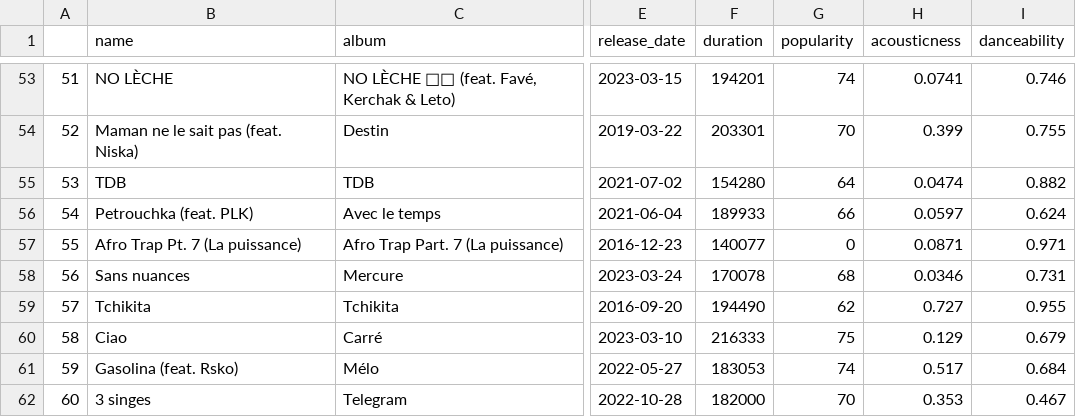
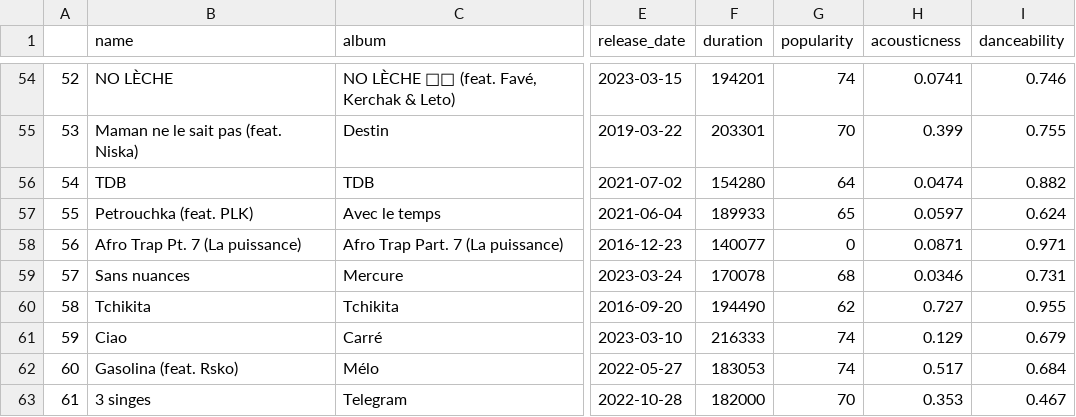
Before and after one commit to samynhl/ETL-Detailed, a CSV file: data/data.csv, drawn as a sheet; only a part is shown, gaps mark what is left out; addresses are those after the commit; the diff covers the shown part only; the diff names each change by its address in the sheet, - before the commit and + after, or states it on an @@ line.

```diff
--- a/data/data.csv
+++ b/data/data.csv
@@ column A renumbered between rows 19 and 101 @@
-G57 (popularity): 66
+G57 (popularity): 65
-G61 (popularity): 75
+G61 (popularity): 74
```
Also changed, not shown: 5 added rows, 5 removed rows, 1 moved row and 12 edited cells elsewhere in this file, 2 other files.
